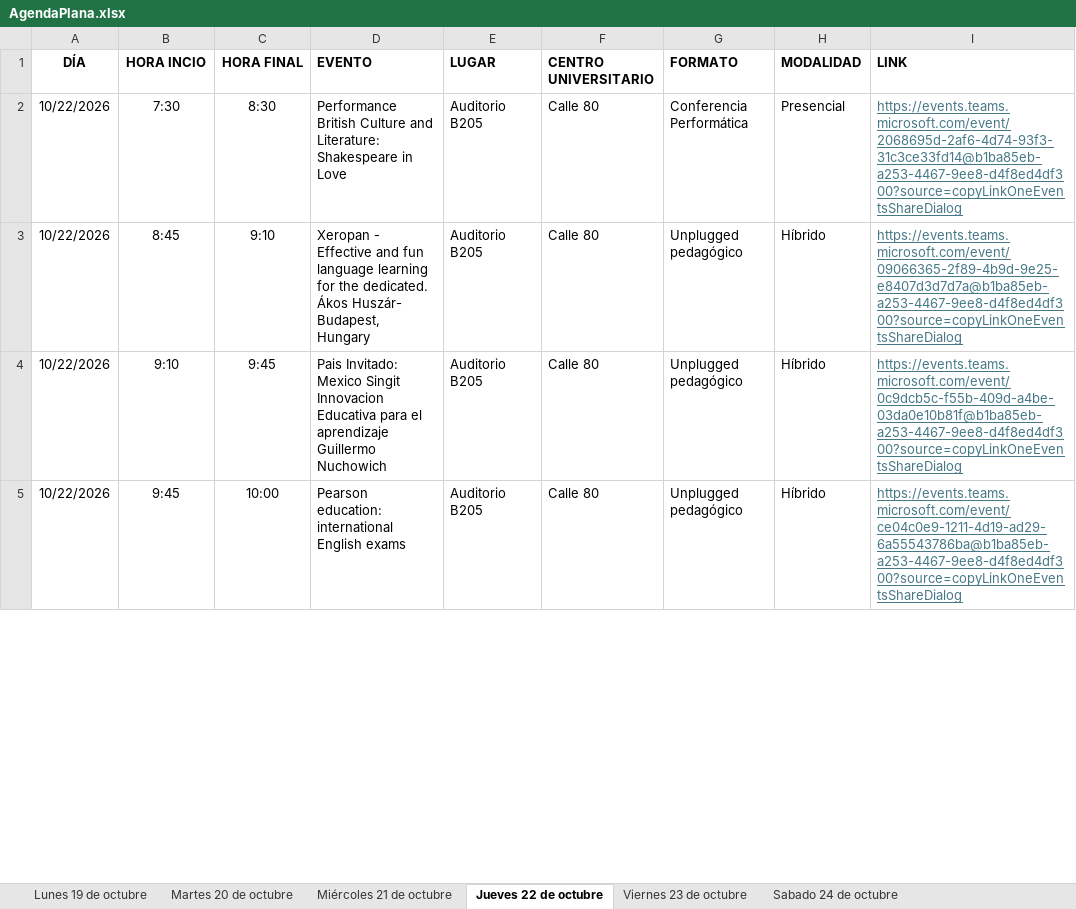
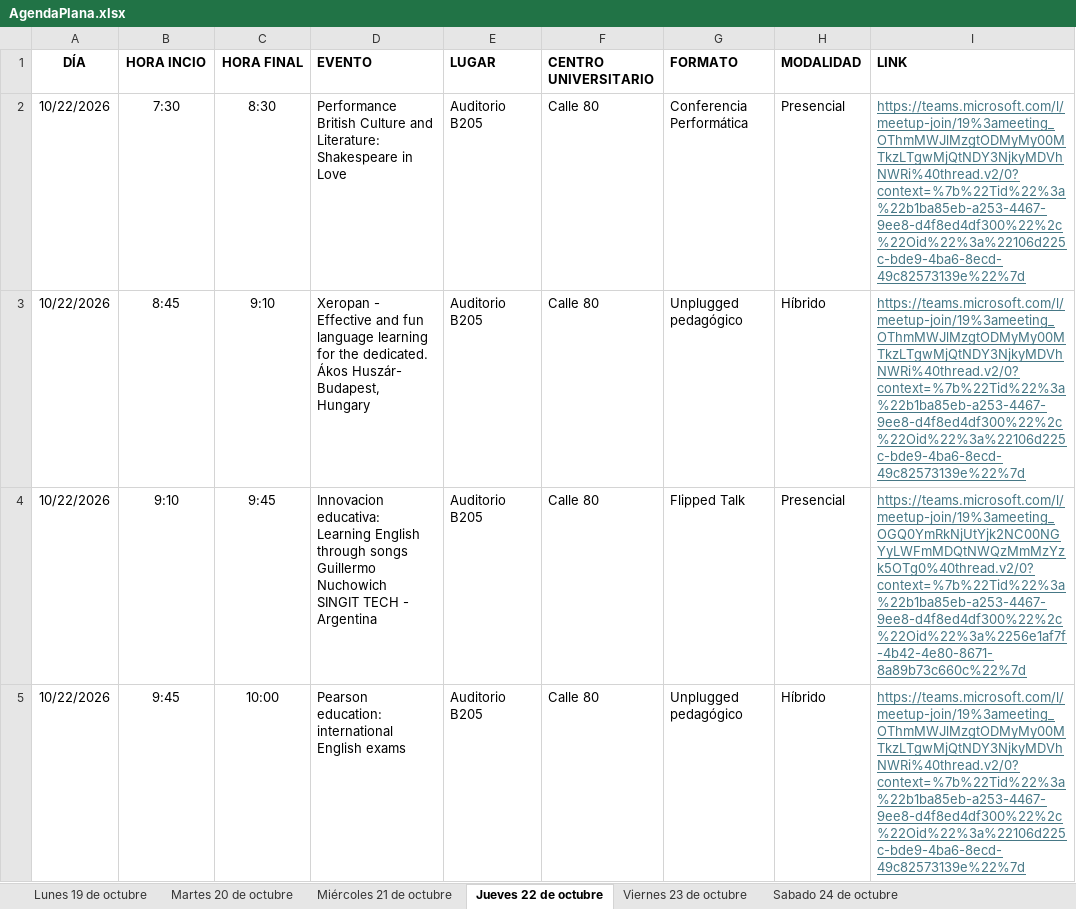
Before and after one commit to raywelt/agenda, an Excel workbook: data/AgendaPlana.xlsx, sheet Jueves 22 de octubre, drawn as a sheet; only a part is shown; values as stored, in another font and other column widths than the file's, no borders; ↵ is a line break in a cell; the diff covers the shown part only; the diff names each change by its address in the sheet, - before the commit and + after, or states it on an @@ line.

```diff
--- a/data/AgendaPlana.xlsx (sheet Jueves 22 de octubre)
+++ b/data/AgendaPlana.xlsx (sheet Jueves 22 de octubre)
-I2 (LINK): https://events.teams.microsoft.com/event/2068695d-2af6-4d74-93f3-31c3ce33fd14@b1ba85eb-a253-4467-9ee8-d4f8ed4df300?source=copyLinkOneEventsShareDialog
+I2 (LINK): https://teams.microsoft.com/l/meetup-join/19%3ameeting_OThmMWJlMzgtODMyMy00MTkzLTgwMjQtNDY3NjkyMDVhNWRi%40thread.v2/0?context=%7b%22Tid%22%3a%22b1ba85eb-a253-4467-9ee8-d4f8ed4df300%22%2c%22Oid%22%3a%22106d225c-bde9-4ba6-8ecd-49c82573139e%22%7d
-I3 (LINK): https://events.teams.microsoft.com/event/09066365-2f89-4b9d-9e25-e8407d3d7d7a@b1ba85eb-a253-4467-9ee8-d4f8ed4df300?source=copyLinkOneEventsShareDialog
+I3 (LINK): https://teams.microsoft.com/l/meetup-join/19%3ameeting_OThmMWJlMzgtODMyMy00MTkzLTgwMjQtNDY3NjkyMDVhNWRi%40thread.v2/0?context=%7b%22Tid%22%3a%22b1ba85eb-a253-4467-9ee8-d4f8ed4df300%22%2c%22Oid%22%3a%22106d225c-bde9-4ba6-8ecd-49c82573139e%22%7d
-D4 (EVENTO): Pais Invitado: Mexico Singit ↵ Innovacion Educativa para el aprendizaje ↵ Guillermo Nuchowich
+D4 (EVENTO): Innovacion educativa: Learning English through songs ↵ Guillermo Nuchowich ↵ SINGIT TECH - Argentina
-G4 (FORMATO): Unplugged pedagógico
+G4 (FORMATO): Flipped Talk
-H4 (MODALIDAD): Híbrido
+H4 (MODALIDAD): Presencial
-I4 (LINK): https://events.teams.microsoft.com/event/0c9dcb5c-f55b-409d-a4be-03da0e10b81f@b1ba85eb-a253-4467-9ee8-d4f8ed4df300?source=copyLinkOneEventsShareDialog
+I4 (LINK): https://teams.microsoft.com/l/meetup-join/19%3ameeting_OGQ0YmRkNjUtYjk2NC00NGYyLWFmMDQtNWQzMmMzYzk5OTg0%40thread.v2/0?context=%7b%22Tid%22%3a%22b1ba85eb-a253-4467-9ee8-d4f8ed4df300%22%2c%22Oid%22%3a%2256e1af7f-4b42-4e80-8671-8a89b73c660c%22%7d
-I5 (LINK): https://events.teams.microsoft.com/event/ce04c0e9-1211-4d19-ad29-6a55543786ba@b1ba85eb-a253-4467-9ee8-d4f8ed4df300?source=copyLinkOneEventsShareDialog
+I5 (LINK): https://teams.microsoft.com/l/meetup-join/19%3ameeting_OThmMWJlMzgtODMyMy00MTkzLTgwMjQtNDY3NjkyMDVhNWRi%40thread.v2/0?context=%7b%22Tid%22%3a%22b1ba85eb-a253-4467-9ee8-d4f8ed4df300%22%2c%22Oid%22%3a%22106d225c-bde9-4ba6-8ecd-49c82573139e%22%7d
```
Also changed, not shown: 4 edited cells elsewhere in this sheet, sheet Martes 20 de octubre, sheet Lunes 19 de octubre, sheet Sabado 24 de octubre, sheet Miércoles 21 de octubre.
